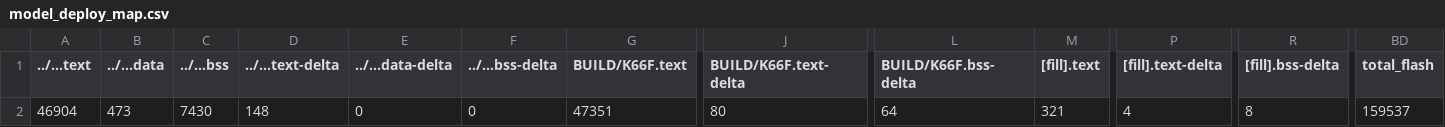
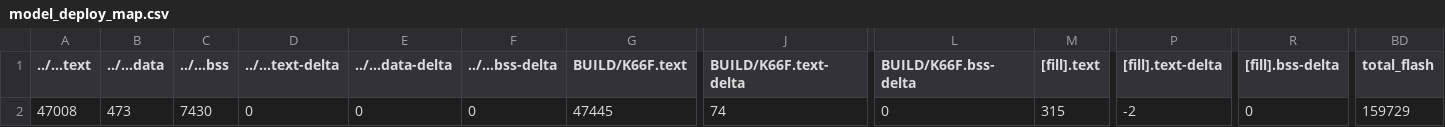
Before and after one commit to CHEBSB/mije_machLean, a CSV file: src/model_deploy/BUILD/K66F/GCC_ARM-TFLITE/model_deploy_map.csv, drawn as a sheet; only a part is shown, gaps mark what is left out; the diff names each change by its address in the sheet, - before the commit and + after, or states it on an @@ line.

```diff
--- a/src/model_deploy/BUILD/K66F/GCC_ARM-TFLITE/model_deploy_map.csv
+++ b/src/model_deploy/BUILD/K66F/GCC_ARM-TFLITE/model_deploy_map.csv
-A2 (../...text): 46904
+A2 (../...text): 47008
-D2 (../...text-delta): 148
+D2 (../...text-delta): 0
-G2 (BUILD/K66F.text): 47351
+G2 (BUILD/K66F.text): 47445
-J2 (BUILD/K66F.text-delta): 80
+J2 (BUILD/K66F.text-delta): 74
-L2 (BUILD/K66F.bss-delta): 64
+L2 (BUILD/K66F.bss-delta): 0
-M2 ([fill].text): 321
+M2 ([fill].text): 315
-P2 ([fill].text-delta): 4
+P2 ([fill].text-delta): -2
-R2 ([fill].bss-delta): 8
+R2 ([fill].bss-delta): 0
-BD2 (total_flash): 159537
+BD2 (total_flash): 159729
```
Also changed, not shown: 10 other files.
